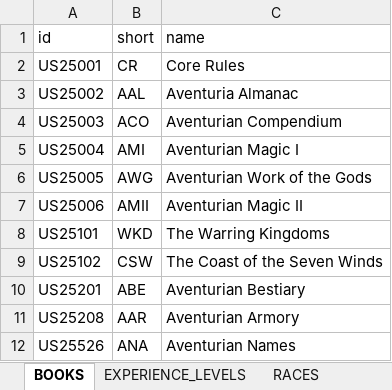
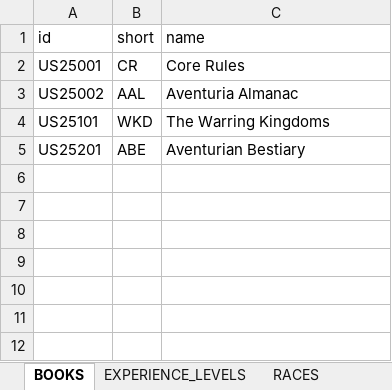
Before and after one commit to elyukai/optolith-client, an Excel workbook: src/data/TDE5_en-US.xlsx, sheet BOOKS, drawn as a sheet; values as stored, in another font and other column widths than the file's, no borders; table styles not drawn; the diff names each change by its address in the sheet, - before the commit and + after, or states it on an @@ line.

```diff
--- a/src/data/TDE5_en-US.xlsx (sheet BOOKS)
+++ b/src/data/TDE5_en-US.xlsx (sheet BOOKS)
-row 4: US25003 | ACO | Aventurian Compendium
-row 5: US25004 | AMI | Aventurian Magic I
-row 6: US25005 | AWG | Aventurian Work of the Gods
-row 7: US25006 | AMII | Aventurian Magic II
-row 9: US25102 | CSW | The Coast of the Seven Winds
-row 11: US25208 | AAR | Aventurian Armory
-row 12: US25526 | ANA | Aventurian Names
```
Also changed, not shown: src/data/TDE5_de-DE.xlsx, src/data/TDE5_nl-BE.xlsx, 18 other files.
